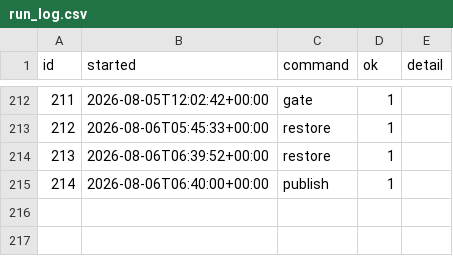
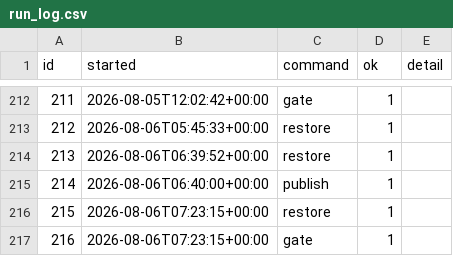
Before and after one commit to intrepidkarthi/autoseo, a CSV file: state/run_log.csv, drawn as a sheet; only a part is shown, gaps mark what is left out.

```diff
--- a/state/run_log.csv
+++ b/state/run_log.csv
@@ -219 +219,3 @@ id,started,command,ok,detail
 214,2026-08-06T06:40:00+00:00,publish,1,
+215,2026-08-06T07:23:15+00:00,restore,1,
+216,2026-08-06T07:23:15+00:00,gate,1,
```
